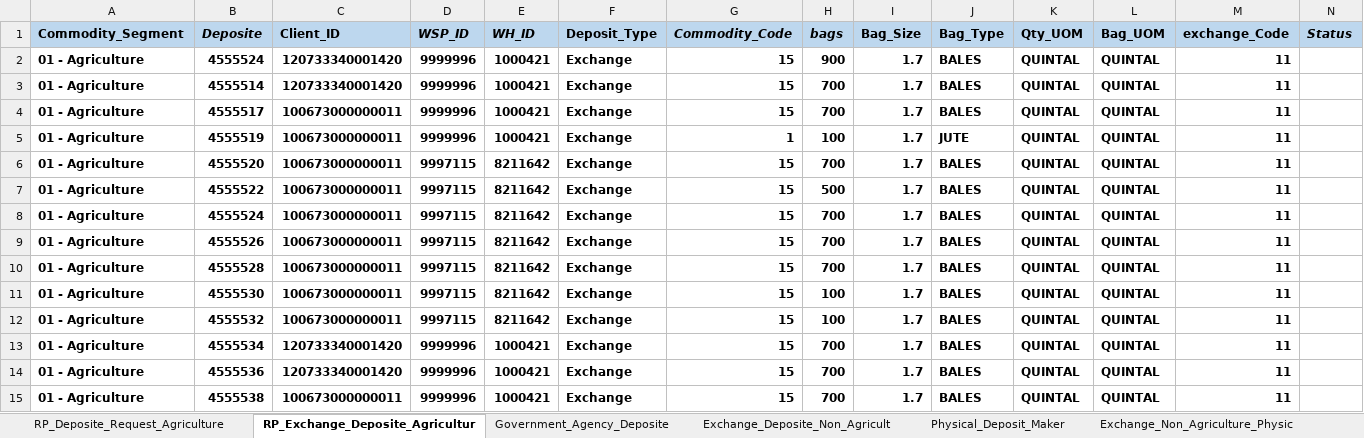
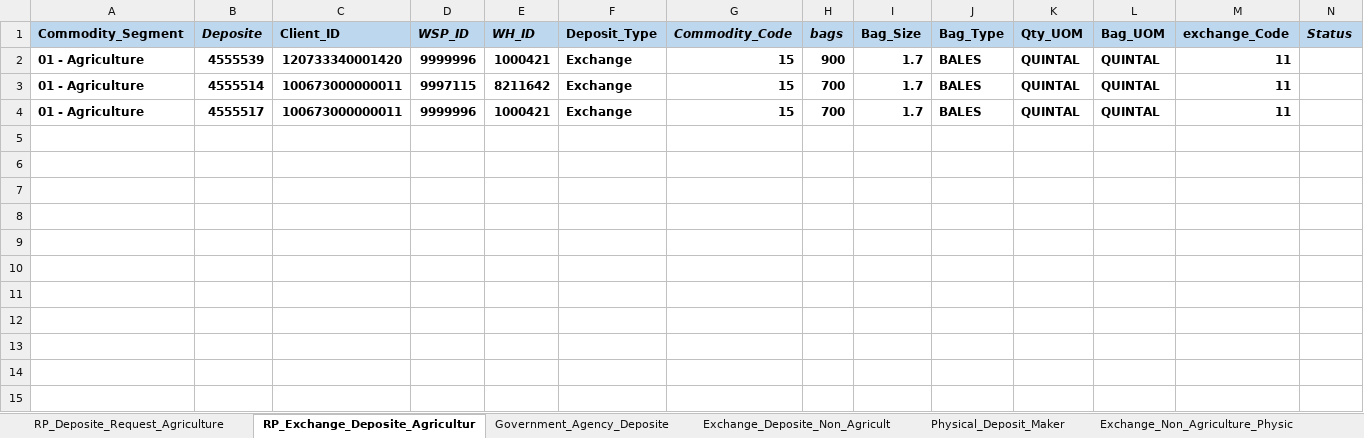
Before and after one commit to Abhishekthasal/COUNTRYWIDE-COMMODITY-REPOSITORY-LIMITED, an Excel workbook: Data/ENWR_Creation.xlsx, sheet RP_Exchange_Deposite_Agricultur, drawn as a sheet; values as stored, in another font and other column widths than the file's, no borders; the diff names each change by its address in the sheet, - before the commit and + after, or states it on an @@ line.

```diff
--- a/Data/ENWR_Creation.xlsx (sheet RP_Exchange_Deposite_Agricultur)
+++ b/Data/ENWR_Creation.xlsx (sheet RP_Exchange_Deposite_Agricultur)
-B2 (Deposite): 4555524
+B2 (Deposite): 4555539
-C3 (Client_ID): 120733340001420
+C3 (Client_ID): 100673000000011
-D3 (WSP_ID): 9999996
+D3 (WSP_ID): 9997115
-E3 (WH_ID): 1000421
+E3 (WH_ID): 8211642
-row 5: 01 - Agriculture | 4555519 | 100673000000011 | 9999996 | 1000421 | Exchange | 1 | 100 | 1.7 | JUTE | QUINTAL | QUINTAL | 11
-row 6: 01 - Agriculture | 4555520 | 100673000000011 | 9997115 | 8211642 | Exchange | 15 | 700 | 1.7 | BALES | QUINTAL | QUINTAL | 11
-row 7: 01 - Agriculture | 4555522 | 100673000000011 | 9997115 | 8211642 | Exchange | 15 | 500 | 1.7 | BALES | QUINTAL | QUINTAL | 11
-row 8: 01 - Agriculture | 4555524 | 100673000000011 | 9997115 | 8211642 | Exchange | 15 | 700 | 1.7 | BALES | QUINTAL | QUINTAL | 11
-row 9: 01 - Agriculture | 4555526 | 100673000000011 | 9997115 | 8211642 | Exchange | 15 | 700 | 1.7 | BALES | QUINTAL | QUINTAL | 11
-row 10: 01 - Agriculture | 4555528 | 100673000000011 | 9997115 | 8211642 | Exchange | 15 | 700 | 1.7 | BALES | QUINTAL | QUINTAL | 11
-row 11: 01 - Agriculture | 4555530 | 100673000000011 | 9997115 | 8211642 | Exchange | 15 | 100 | 1.7 | BALES | QUINTAL | QUINTAL | 11
-row 12: 01 - Agriculture | 4555532 | 100673000000011 | 9997115 | 8211642 | Exchange | 15 | 100 | 1.7 | BALES | QUINTAL | QUINTAL | 11
-row 13: 01 - Agriculture | 4555534 | 120733340001420 | 9999996 | 1000421 | Exchange | 15 | 700 | 1.7 | BALES | QUINTAL | QUINTAL | 11
-row 14: 01 - Agriculture | 4555536 | 120733340001420 | 9999996 | 1000421 | Exchange | 15 | 700 | 1.7 | BALES | QUINTAL | QUINTAL | 11
-row 15: 01 - Agriculture | 4555538 | 100673000000011 | 9999996 | 1000421 | Exchange | 15 | 700 | 1.7 | BALES | QUINTAL | QUINTAL | 11
```
Also changed, not shown: sheet Exchange_Deposite_Non_Agricult, sheet Government_Agency_Deposite, sheet RP_Deposite_Request_Agriculture, sheet Physical_Deposit_Maker, sheet Deposite_Assayer_Maker, 14 other files.
